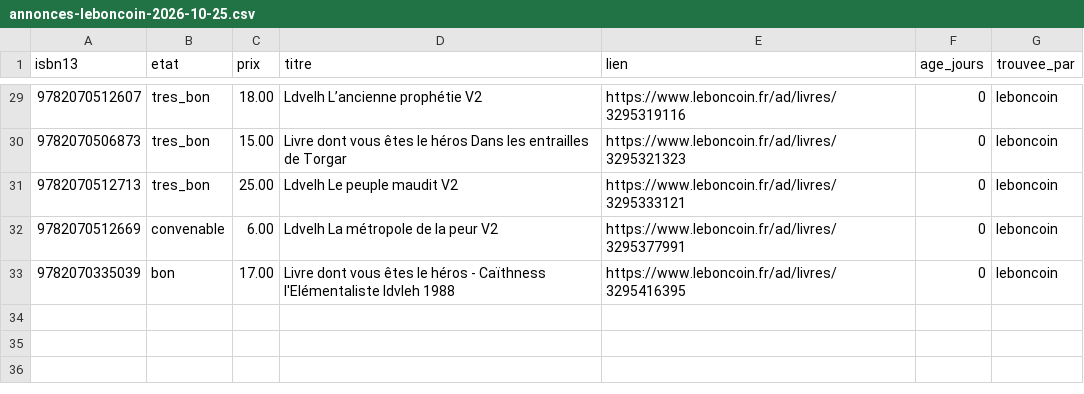
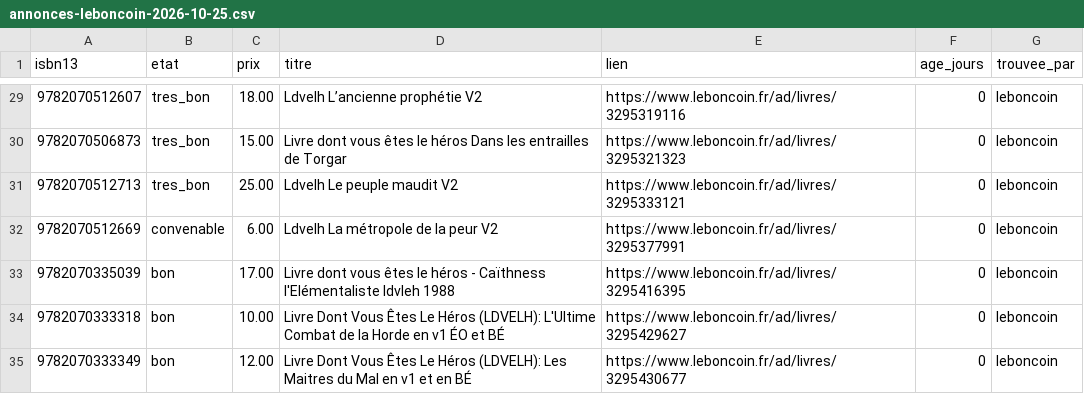
Before and after one commit to loliba92/LDVELH, a CSV file: data/raw/occasion/annonces-leboncoin-2026-10-25.csv, drawn as a sheet; only a part is shown, gaps mark what is left out.

Commit message:
Relevé Leboncoin (issue 139)

```diff
--- a/data/raw/occasion/annonces-leboncoin-2026-10-25.csv
+++ b/data/raw/occasion/annonces-leboncoin-2026-10-25.csv
@@ -33 +33,3 @@ isbn13,etat,prix,titre,lien,age_jours,trouvee_par
 9782070335039,bon,17.00,Livre dont vous êtes le héros - Caïthness l'Elémentaliste ldvleh 1988,https://www.leboncoin.fr/ad/livres/3295416395,0,leboncoin
+9782070333318,bon,10.00,Livre Dont Vous Êtes Le Héros (LDVELH): L'Ultime Combat de la Horde en v1 ÉO et BÉ,https://www.leboncoin.fr/ad/livres/3295429627,0,leboncoin
+9782070333349,bon,12.00,Livre Dont Vous Êtes Le Héros (LDVELH): Les Maitres du Mal en v1 et en BÉ,https://www.leboncoin.fr/ad/livres/3295430677,0,leboncoin
```
Also changed, not shown: data/raw/occasion/leboncoin-2026-10-25.csv, 8 other files.
